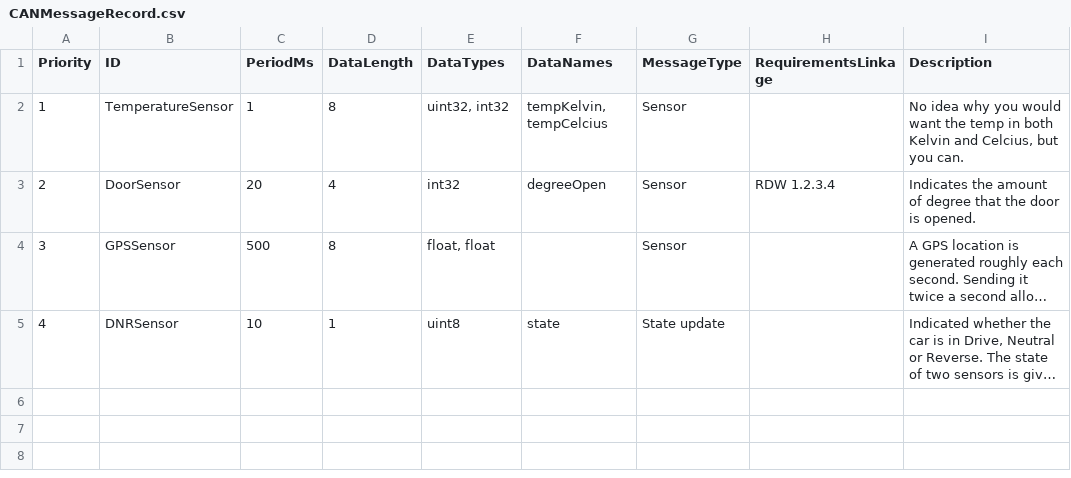
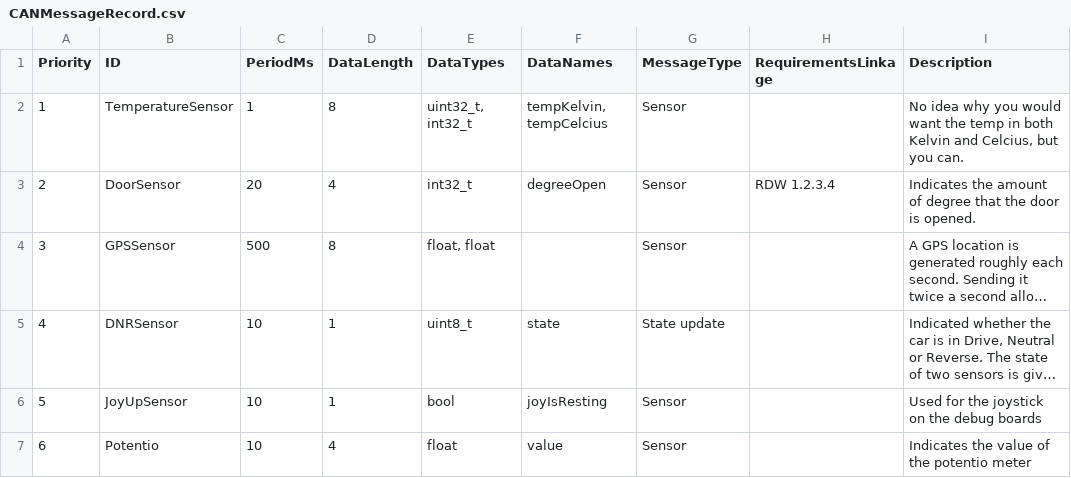
Before and after one commit to SolarTeamEindhoven/STE15-Config-Test, a CSV file: CANMessageRecord.csv, drawn as a sheet; long unchanged cells end in …; the diff names each change by its address in the sheet, - before the commit and + after, or states it on an @@ line.

```diff
--- a/CANMessageRecord.csv
+++ b/CANMessageRecord.csv
-E2 (DataTypes): uint32, int32
+E2 (DataTypes): uint32_t, int32_t
-E3 (DataTypes): int32
+E3 (DataTypes): int32_t
-E5 (DataTypes): uint8
+E5 (DataTypes): uint8_t
+row 6: 5 | JoyUpSensor | 10 | 1 | bool | joyIsResting | Sensor |  | Used for the joystick on the debug boards
+row 7: 6 | Potentio | 10 | 4 | float | value | Sensor |  | Indicates the value of the potentio meter
```
Also changed, not shown: 2 other files.
